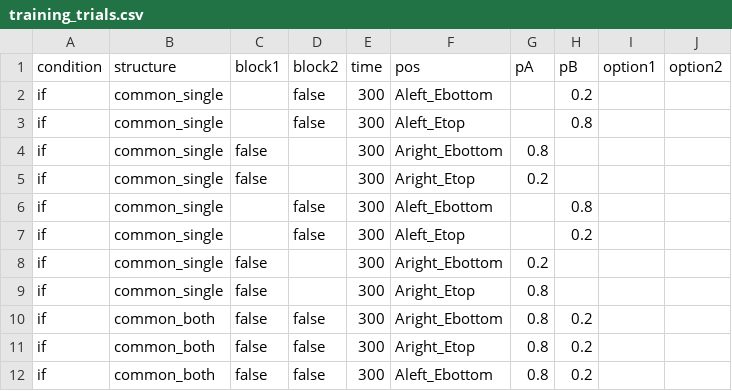
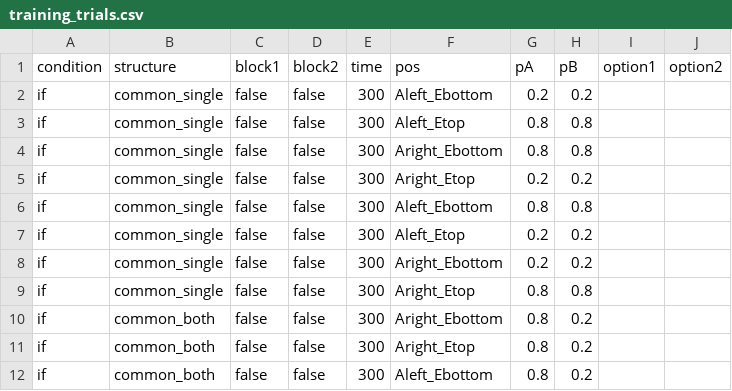
Before and after one commit to Cynthiasky/conditionals_experiment, a CSV file: trials/training_trials.csv, drawn as a sheet; only a part is shown.

```diff
--- a/trials/training_trials.csv
+++ b/trials/training_trials.csv
@@ -1,10 +1,10 @@
 condition,structure,block1,block2,time,pos,pA,pB,option1,option2
-if,common_single,,false,300,Aleft_Ebottom,,0.2
-if,common_single,,false,300,Aleft_Etop,,0.8
-if,common_single,false,,300,Aright_Ebottom,0.8,
-if,common_single,false,,300,Aright_Etop,0.2,
-if,common_single,,false,300,Aleft_Ebottom,,0.8
-if,common_single,,false,300,Aleft_Etop,,0.2
-if,common_single,false,,300,Aright_Ebottom,0.2,
-if,common_single,false,,300,Aright_Etop,0.8,
+if,common_single,false,false,300,Aleft_Ebottom,0.2,0.2
+if,common_single,false,false,300,Aleft_Etop,0.8,0.8
+if,common_single,false,false,300,Aright_Ebottom,0.8,0.8
+if,common_single,false,false,300,Aright_Etop,0.2,0.2
+if,common_single,false,false,300,Aleft_Ebottom,0.8,0.8
+if,common_single,false,false,300,Aleft_Etop,0.2,0.2
+if,common_single,false,false,300,Aright_Ebottom,0.2,0.2
+if,common_single,false,false,300,Aright_Etop,0.8,0.8
 if,common_both,false,false,300,Aright_Ebottom,0.8,0.2
```
Also changed, not shown: 2 other files.
